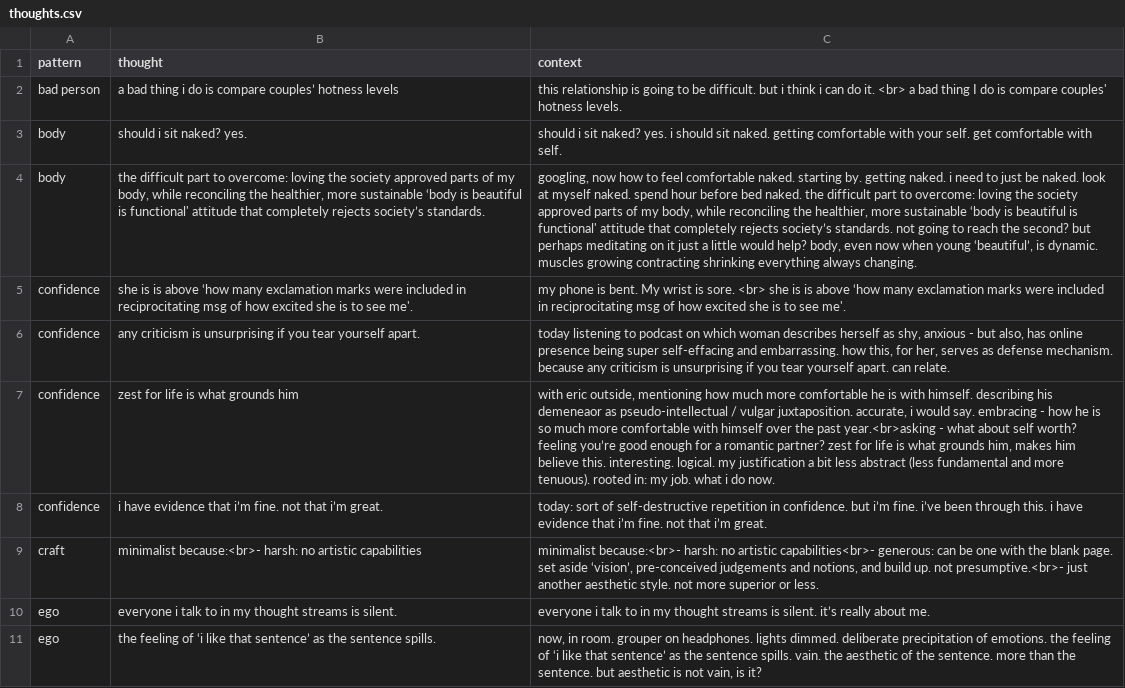
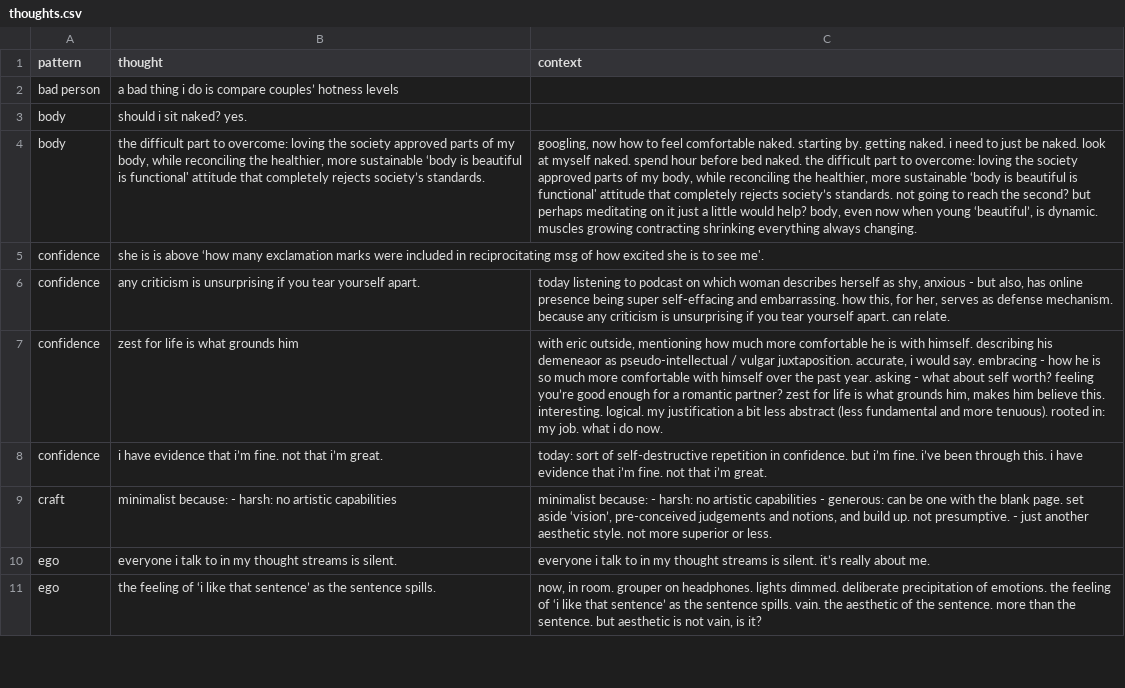
Before and after one commit to omar-nema/omar-nema.github.io, a CSV file: projects/Lists/thoughts.csv, drawn as a sheet; only a part is shown; the diff covers the shown part only; the diff names each change by its address in the sheet, - before the commit and + after, or states it on an @@ line.

```diff
--- a/projects/Lists/thoughts.csv
+++ b/projects/Lists/thoughts.csv
-C2 (context): this relationship is going to be difficult. but i think i can do it. <br> a bad thing I do is compare couples' hotness levels.
+C2 (context): (empty)
-C3 (context): should i sit naked? yes. i should sit naked. getting comfortable with your self. get comfortable with self.
+C3 (context): (empty)
-C5 (context): my phone is bent. My wrist is sore. <br> she is is above ‘how many exclamation marks were included in reciprocitating msg of how excited she is to see me'.
+C5 (context): (empty)
-C7 (context): …the past year.<br>asking - what…
+C7 (context): …the past year. asking - what…
-B9 (thought): minimalist because:<br>- harsh: no…
+B9 (thought): minimalist because: - harsh: no…
-C9 (context): minimalist because:<br>- harsh: no artistic capabilities<br>- generous: can be one with the blank page. set aside ‘vision’, pre-conceived judgements and notions, and build up. not presumptive.<br>- just another…
+C9 (context): minimalist because: - harsh: no artistic capabilities - generous: can be one with the blank page. set aside ‘vision’, pre-conceived judgements and notions, and build up. not presumptive. - just another…
```
Also changed, not shown: 14 edited cells elsewhere in this file, 9 other files.
